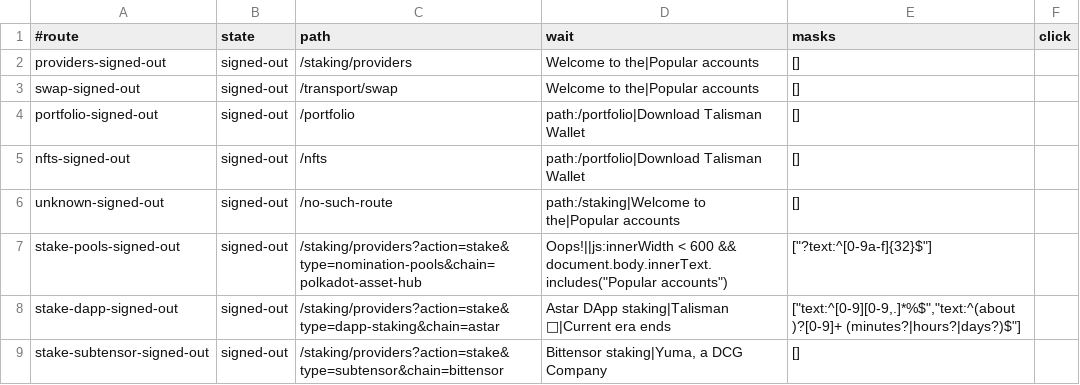
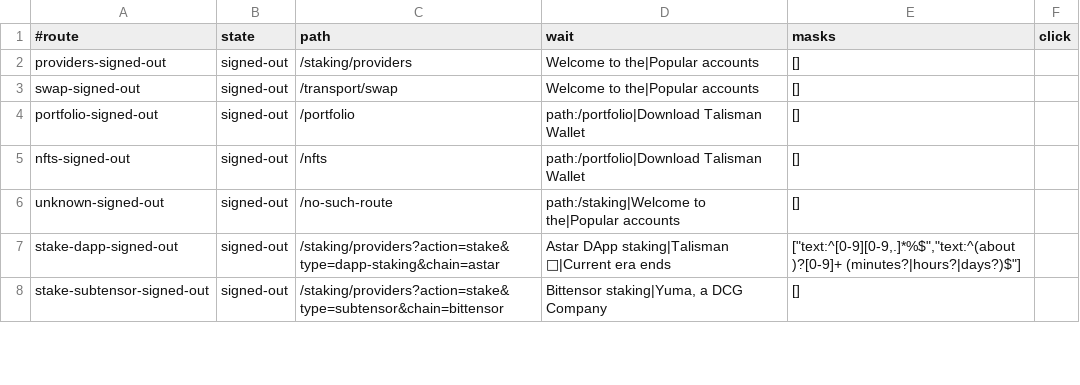
Before and after one commit to TalismanSociety/talisman-web, a TSV file: .claude/skills/verify/parity-routes.tsv, drawn as a sheet; only a part is shown.

Commit message:
chore: 🔥 drop the signed-out pools sheet from parity

```diff
--- a/.claude/skills/verify/parity-routes.tsv
+++ b/.claude/skills/verify/parity-routes.tsv
@@ -6,3 +6,2 @@ nfts-signed-out	signed-out	/nfts	path:/portfolio|Download Talisman Wallet	[]
 unknown-signed-out	signed-out	/no-such-route	path:/staking|Welcome to the|Popular accounts	[]	
-stake-pools-signed-out	signed-out	/staking/providers?action=stake&type=nomination-pools&chain=polkadot-asset-hub	Oops!||js:innerWidth < 600 && document.body.innerText.includes("Popular accounts")	["?text:^[0-9a-f]{32}$"]	
 stake-dapp-signed-out	signed-out	/staking/providers?action=stake&type=dapp-staking&chain=astar	Astar DApp staking|Talisman 🪬|Current era ends	["text:^[0-9][0-9,.]*%$","text:^(about )?[0-9]+ (minutes?|hours?|days?)$"]	
```
Also changed, not shown: 2 other files.
